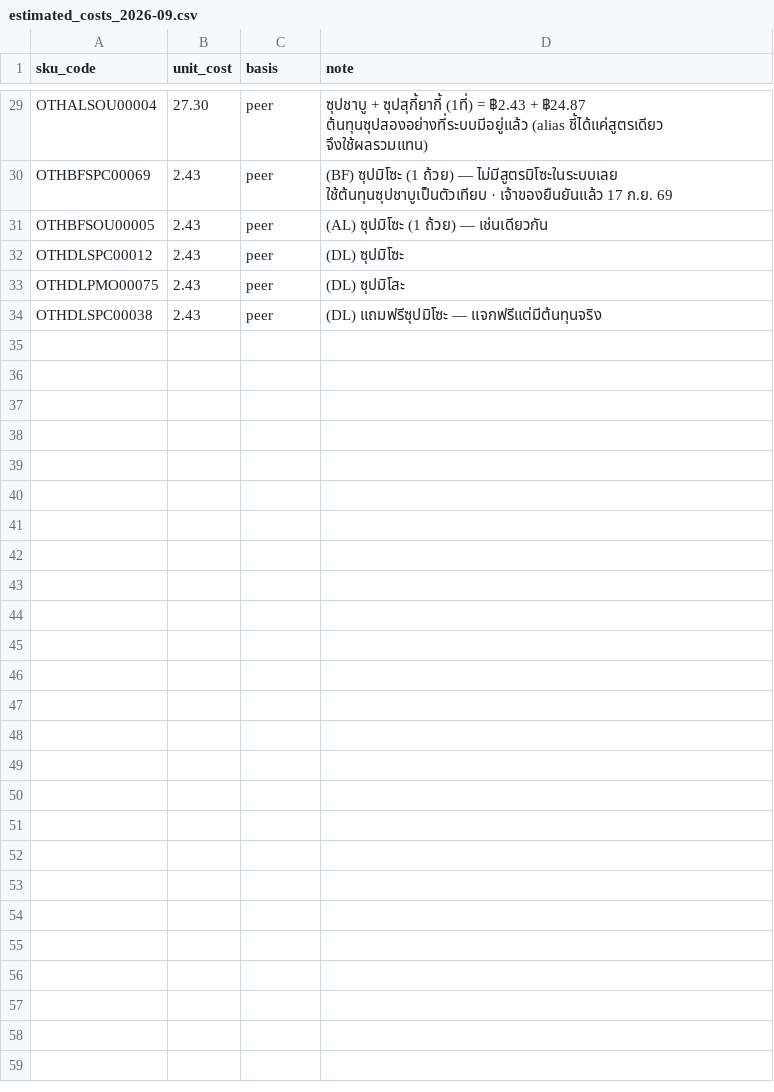
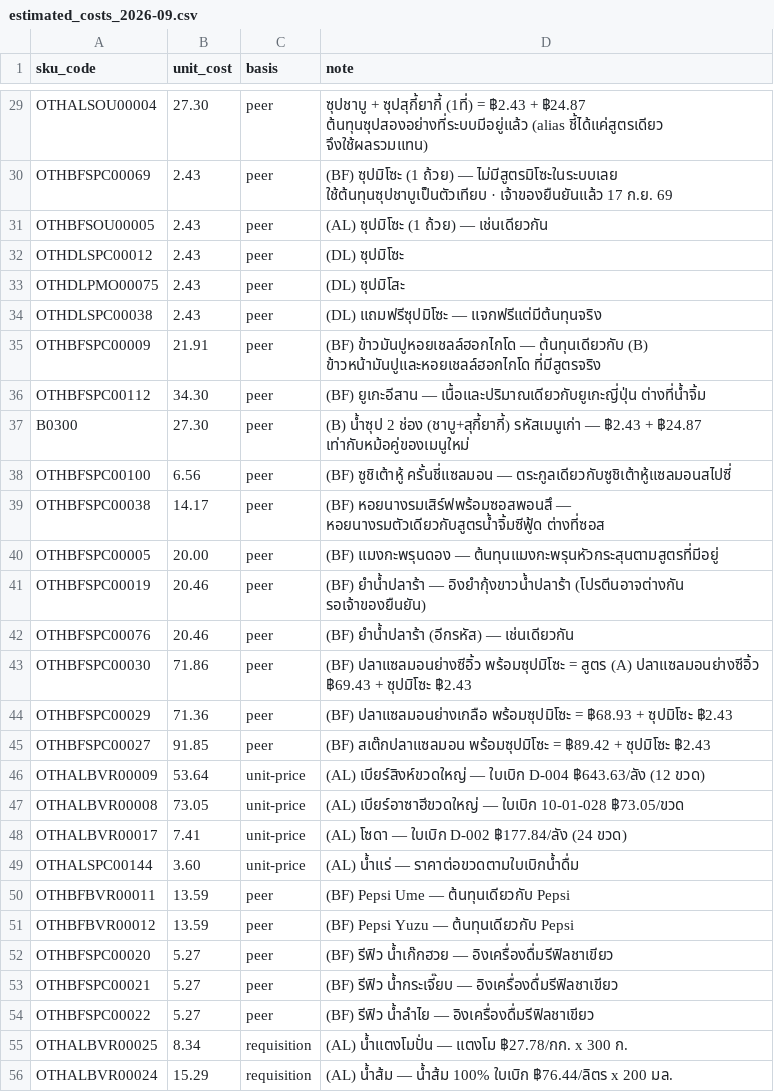
Before and after one commit to wayla69/oshineicost, a CSV file: backend/data/estimated_costs_2026-09.csv, drawn as a sheet; only a part is shown, gaps mark what is left out; the diff names each change by its address in the sheet, - before the commit and + after, or states it on an @@ line.

```diff
--- a/backend/data/estimated_costs_2026-09.csv
+++ b/backend/data/estimated_costs_2026-09.csv
+row 35: OTHBFSPC00009 | 21.91 | peer | (BF) ข้าวมันปูหอยเชลล์ฮอกไกโด — ต้นทุนเดียวกับ (B) ข้าวหน้ามันปูและหอยเชลล์ฮอกไกโด ที่มีสูตรจริง
+row 36: OTHBFSPC00112 | 34.30 | peer | (BF) ยูเกะอีสาน — เนื้อและปริมาณเดียวกับยูเกะญี่ปุ่น ต่างที่น้ำจิ้ม
+row 37: B0300 | 27.30 | peer | (B) น้ำซุป 2 ช่อง (ชาบู+สุกี้ยากี้) รหัสเมนูเก่า — ฿2.43 + ฿24.87 เท่ากับหม้อคู่ของเมนูใหม่
+row 38: OTHBFSPC00100 | 6.56 | peer | (BF) ซูชิเต้าหู้ ครั้นชี่แซลมอน — ตระกูลเดียวกับซูชิเต้าหู้แซลมอนสไปซี่
+row 39: OTHBFSPC00038 | 14.17 | peer | (BF) หอยนางรมเสิร์ฟพร้อมซอสพอนสึ — หอยนางรมตัวเดียวกับสูตรน้ำจิ้มซีฟู้ด ต่างที่ซอส
+row 40: OTHBFSPC00005 | 20.00 | peer | (BF) แมงกะพรุนดอง — ต้นทุนแมงกะพรุนหัวกระสุนตามสูตรที่มีอยู่
+row 41: OTHBFSPC00019 | 20.46 | peer | (BF) ยำน้ำปลาร้า — อิงยำกุ้งขาวน้ำปลาร้า (โปรตีนอาจต่างกัน รอเจ้าของยืนยัน)
+row 42: OTHBFSPC00076 | 20.46 | peer | (BF) ยำน้ำปลาร้า (อีกรหัส) — เช่นเดียวกัน
+row 43: OTHBFSPC00030 | 71.86 | peer | (BF) ปลาแซลมอนย่างซีอิ้ว พร้อมซุปมิโซะ = สูตร (A) ปลาแซลมอนย่างซีอิ้ว ฿69.43 + ซุปมิโซะ ฿2.43
+row 44: OTHBFSPC00029 | 71.36 | peer | (BF) ปลาแซลมอนย่างเกลือ พร้อมซุปมิโซะ = ฿68.93 + ซุปมิโซะ ฿2.43
+row 45: OTHBFSPC00027 | 91.85 | peer | (BF) สเต๊กปลาแซลมอน พร้อมซุปมิโซะ = ฿89.42 + ซุปมิโซะ ฿2.43
+row 46: OTHALBVR00009 | 53.64 | unit-price | (AL) เบียร์สิงห์ขวดใหญ่ — ใบเบิก D-004 ฿643.63/ลัง (12 ขวด)
+row 47: OTHALBVR00008 | 73.05 | unit-price | (AL) เบียร์อาซาฮีขวดใหญ่ — ใบเบิก 10-01-028 ฿73.05/ขวด
+row 48: OTHALBVR00017 | 7.41 | unit-price | (AL) โซดา — ใบเบิก D-002 ฿177.84/ลัง (24 ขวด)
+row 49: OTHALSPC00144 | 3.60 | unit-price | (AL) น้ำแร่ — ราคาต่อขวดตามใบเบิกน้ำดื่ม
+row 50: OTHBFBVR00011 | 13.59 | peer | (BF) Pepsi Ume — ต้นทุนเดียวกับ Pepsi
+row 51: OTHBFBVR00012 | 13.59 | peer | (BF) Pepsi Yuzu — ต้นทุนเดียวกับ Pepsi
+row 52: OTHBFSPC00020 | 5.27 | peer | (BF) รีฟิว น้ำเก๊กฮวย — อิงเครื่องดื่มรีฟิลชาเขียว
+row 53: OTHBFSPC00021 | 5.27 | peer | (BF) รีฟิว น้ำกระเจี๊ยบ — อิงเครื่องดื่มรีฟิลชาเขียว
+row 54: OTHBFSPC00022 | 5.27 | peer | (BF) รีฟิว น้ำลำไย — อิงเครื่องดื่มรีฟิลชาเขียว
+row 55: OTHALBVR00025 | 8.34 | requisition | (AL) น้ำแตงโมปั่น — แตงโม ฿27.78/กก. x 300 ก.
+row 56: OTHALBVR00024 | 15.29 | requisition | (AL) น้ำส้ม — น้ำส้ม 100% ใบเบิก ฿76.44/ลิตร x 200 มล.
```
Also changed, not shown: backend/data/grand_menu_aliases_2026-09.csv, backend/data/recipes_2026-09.csv, 4 other files.
